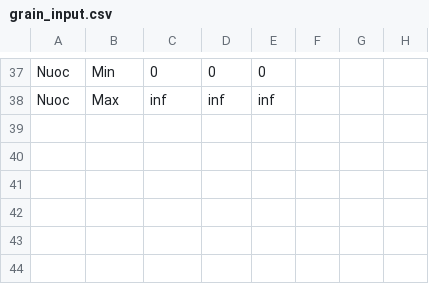
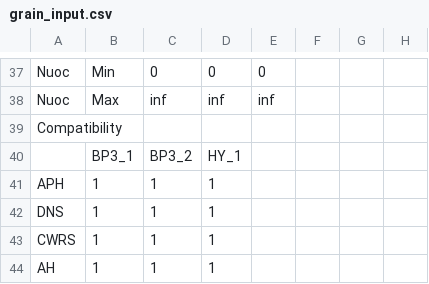
Before and after one commit to ErisGrey/Grain, a CSV file: grain_input.csv, drawn as a sheet; only a part is shown, gaps mark what is left out; the diff names each change by its address in the sheet, - before the commit and + after, or states it on an @@ line.

Commit message:
Update: Add Compatibility matrix and fix stod crash

```diff
--- a/grain_input.csv
+++ b/grain_input.csv
+row 39: Compatibility
+row 40:  | BP3_1 | BP3_2 | HY_1
+row 41: APH | 1 | 1 | 1
+row 42: DNS | 1 | 1 | 1
+row 43: CWRS | 1 | 1 | 1
+row 44: AH | 1 | 1 | 1
```
Also changed, not shown: 3 other files.
